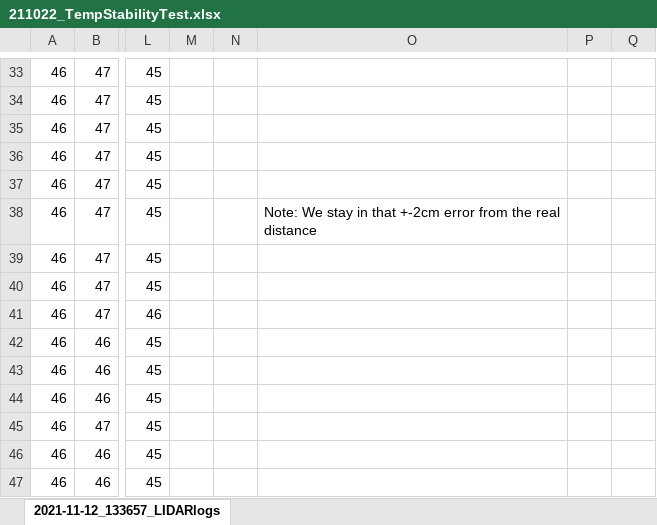
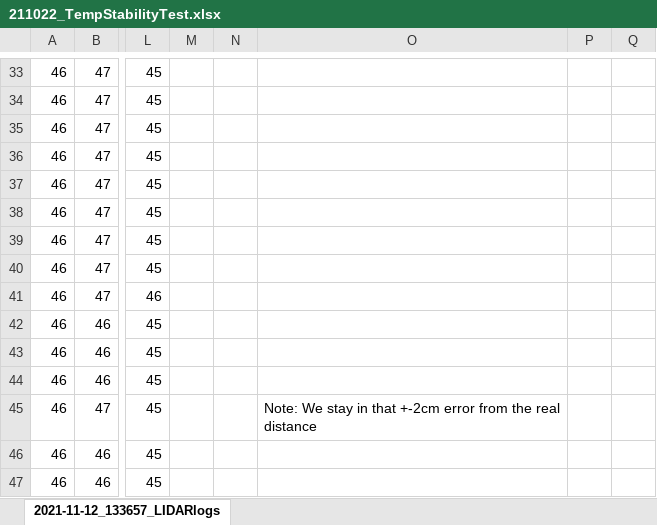
Before and after one commit to SamyFrancelet/LoRaSnow, an Excel workbook: 0100_Research/0120_Prototypes/0122_LiDarLitev4/2_TemperatureStability/211022_TempStabilityTest.xlsx, sheet 2021-11-12_133657_LIDARlogs, drawn as a sheet; only a part is shown, gaps mark what is left out; values as stored, in another font and other column widths than the file's, no borders; charts and pictures not drawn; the diff names each change by its address in the sheet, - before the commit and + after, or states it on an @@ line.

```diff
--- a/0100_Research/0120_Prototypes/0122_LiDarLitev4/2_TemperatureStability/211022_TempStabilityTest.xlsx (sheet 2021-11-12_133657_LIDARlogs)
+++ b/0100_Research/0120_Prototypes/0122_LiDarLitev4/2_TemperatureStability/211022_TempStabilityTest.xlsx (sheet 2021-11-12_133657_LIDARlogs)
-O38: Note: We stay in that +-2cm error from the real distance
+O38: (empty)
-O45: (empty)
+O45: Note: We stay in that +-2cm error from the real distance
```
Also changed, not shown: charts or pictures, 0100_Research/0120_Prototypes/0122_LiDarLitev4/0_ErrorCharacteristic/Error Characteristics.xlsx, 0100_Research/0120_Prototypes/0122_LiDarLitev4/1_NoiseQuantification/211022_ErrorMesTest.xlsx, 1 other file.
